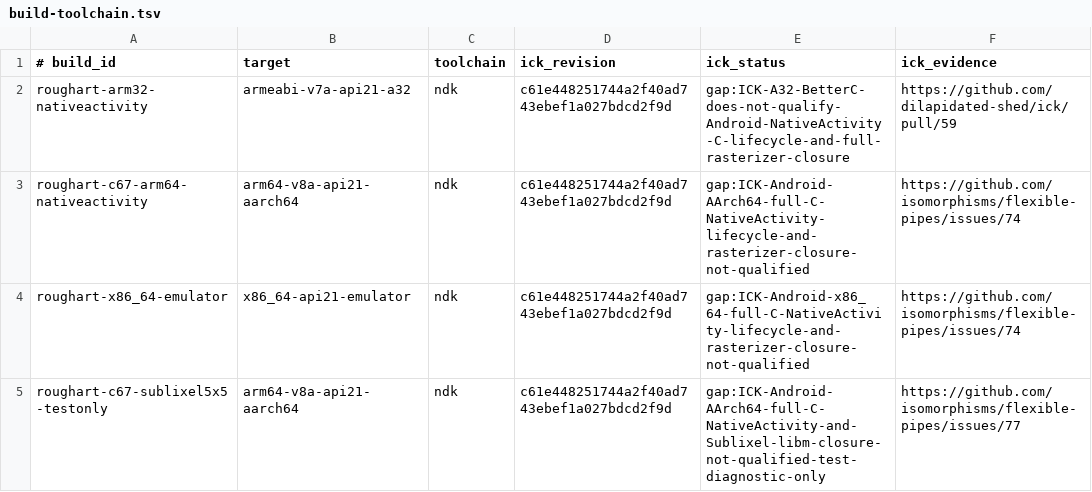
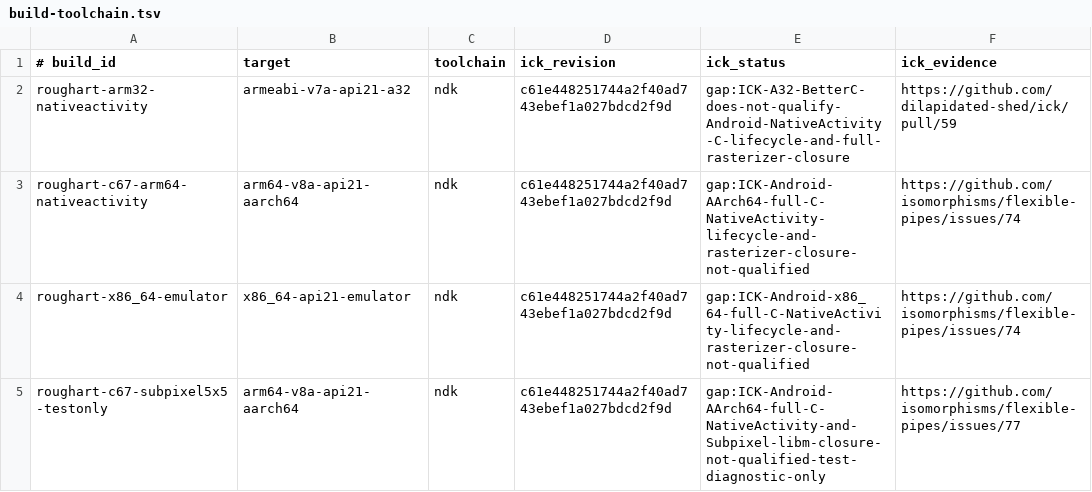
Before and after one commit to isomorphisms/rough.framebuffer, a TSV file: ci/build-toolchain.tsv, drawn as a sheet.

Commit message:
SUN #120: update C67 native demo, Android packager, host targets and diagnostics

```diff
--- a/ci/build-toolchain.tsv
+++ b/ci/build-toolchain.tsv
@@ -4,2 +4,2 @@ roughart-c67-arm64-nativeactivity	arm64-v8a-api21-aarch64	ndk	c61e448251744a2f40
 roughart-x86_64-emulator	x86_64-api21-emulator	ndk	c61e448251744a2f40ad743ebef1a027bdcd2f9d	gap:ICK-Android-x86_64-full-C-NativeActivity-lifecycle-and-rasterizer-closure-not-qualified	https://github.com/isomorphisms/flexible-pipes/issues/74
-roughart-c67-sublixel5x5-testonly	arm64-v8a-api21-aarch64	ndk	c61e448251744a2f40ad743ebef1a027bdcd2f9d	gap:ICK-Android-AArch64-full-C-NativeActivity-and-Sublixel-libm-closure-not-qualified-test-diagnostic-only	https://github.com/isomorphisms/flexible-pipes/issues/77
+roughart-c67-subpixel5x5-testonly	arm64-v8a-api21-aarch64	ndk	c61e448251744a2f40ad743ebef1a027bdcd2f9d	gap:ICK-Android-AArch64-full-C-NativeActivity-and-Subpixel-libm-closure-not-qualified-test-diagnostic-only	https://github.com/isomorphisms/flexible-pipes/issues/77
```
Also changed, not shown: 7 other files.
